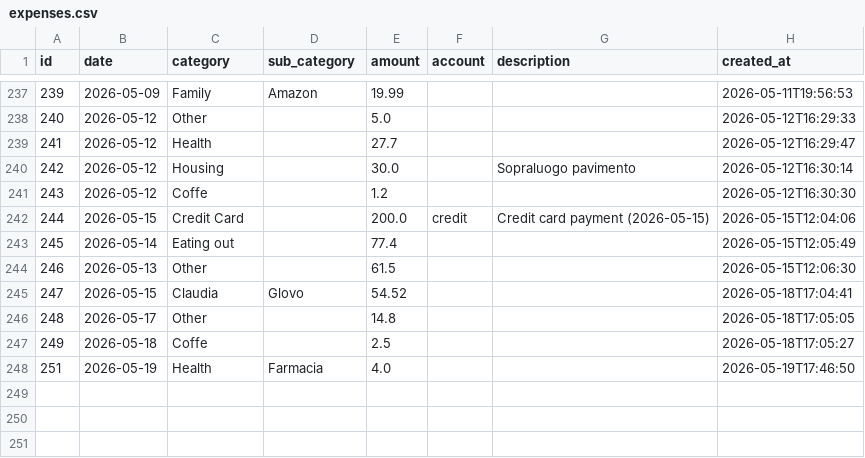
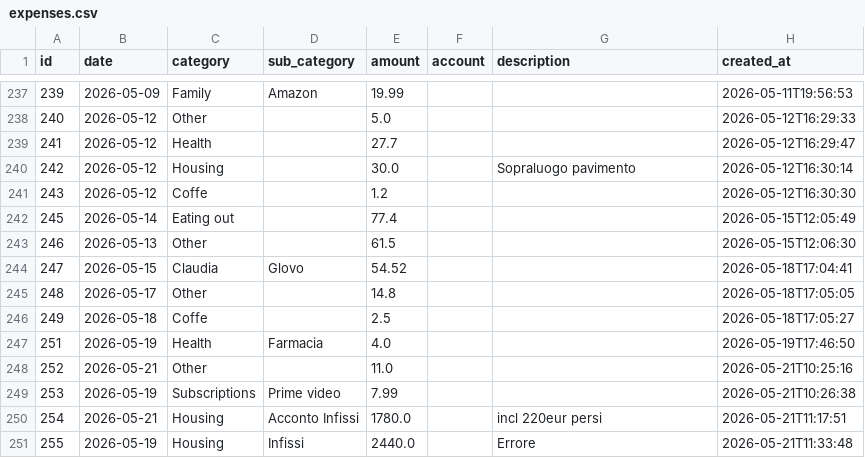
Before and after one commit to FiengoKineton/manager-money, a CSV file: data/expenses.csv, drawn as a sheet; only a part is shown, gaps mark what is left out; removed rows and columns are numbered as before the commit, all else as after; the diff names each change by its address in the sheet, - before the commit and + after, or states it on an @@ line.

```diff
--- a/data/expenses.csv
+++ b/data/expenses.csv
-row 242: 244 | 2026-05-15 | Credit Card |  | 200.0 | credit | Credit card payment (2026-05-15) | 2026-05-15T12:04:06
+row 248: 252 | 2026-05-21 | Other |  | 11.0 |  |  | 2026-05-21T10:25:16
+row 249: 253 | 2026-05-19 | Subscriptions | Prime video | 7.99 |  |  | 2026-05-21T10:26:38
+row 250: 254 | 2026-05-21 | Housing | Acconto Infissi | 1780.0 |  | incl 220eur persi | 2026-05-21T11:17:51
+row 251: 255 | 2026-05-19 | Housing | Infissi | 2440.0 |  | Errore | 2026-05-21T11:33:48
```
Also changed, not shown: 10 other files.
